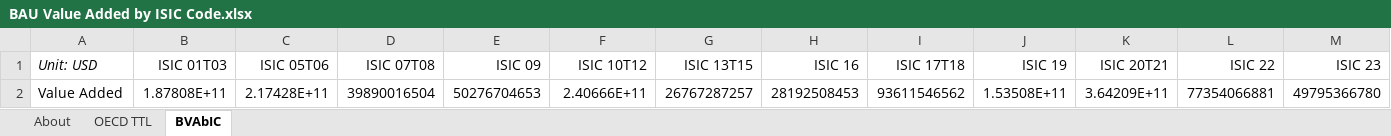
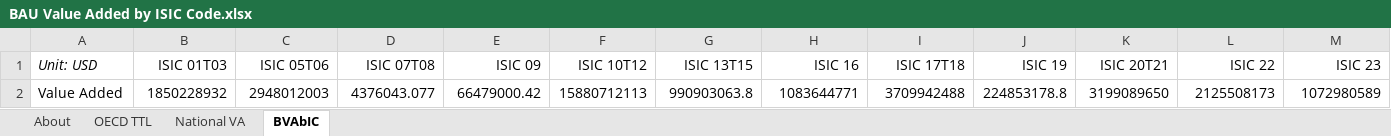
Before and after one commit to EnergyInnovation/eps-virginia, an Excel workbook: InputData/io-model/BVAbIC/BAU Value Added by ISIC Code.xlsx, sheet BVAbIC, drawn as a sheet; only a part is shown; values as stored, in another font and other column widths than the file's, no borders; removed rows and columns are numbered as before the commit, all else as after; rows hold the shown columns only; the diff names each change by its address in the sheet, - before the commit and + after, or states it on an @@ line.

```diff
--- a/InputData/io-model/BVAbIC/BAU Value Added by ISIC Code.xlsx (sheet BVAbIC)
+++ b/InputData/io-model/BVAbIC/BAU Value Added by ISIC Code.xlsx (sheet BVAbIC)
+sheet tab: National VA
-row 2: Value Added | 1.87808E+11 | 2.17428E+11 | 39890016504 | 50276704653 | 2.40666E+11 | 26767287257 | 28192508453 | 93611546562 | 1.53508E+11 | 3.64209E+11 | 77354066881 | 49795366780
+row 2: Value Added | 1850228932 | 2948012003 | 4376043.077 | 66479000.42 | 15880712113 | 990903063.8 | 1083644771 | 3709942488 | 224853178.8 | 3199089650 | 2125508173 | 1072980589
```
Also changed, not shown: sheet OECD TTL, InputData/io-model/BGDP/BAU GDP.xlsx, InputData/io-model/GEbIC/Government Expenditures by ISIC Code.xlsx, 11 other files.
